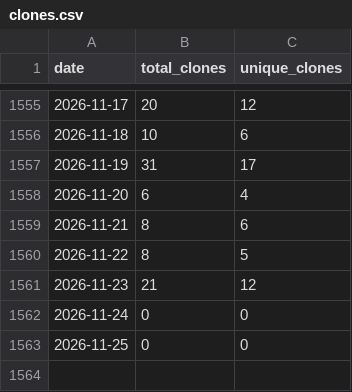
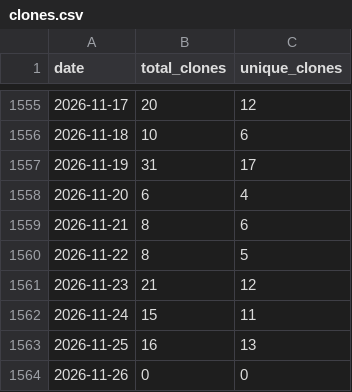
Before and after one commit to wumphlett/COMP-5660, a CSV file: .traffic/clones.csv, drawn as a sheet; only a part is shown, gaps mark what is left out.

Commit message:
Updating repository traffic

```diff
--- a/.traffic/clones.csv
+++ b/.traffic/clones.csv
@@ -1561,3 +1561,4 @@ date,total_clones,unique_clones
 2026-11-23,21,12
-2026-11-24,0,0
-2026-11-25,0,0
+2026-11-24,15,11
+2026-11-25,16,13
+2026-11-26,0,0
```
Also changed, not shown: .traffic/views.csv, 3 other files.
